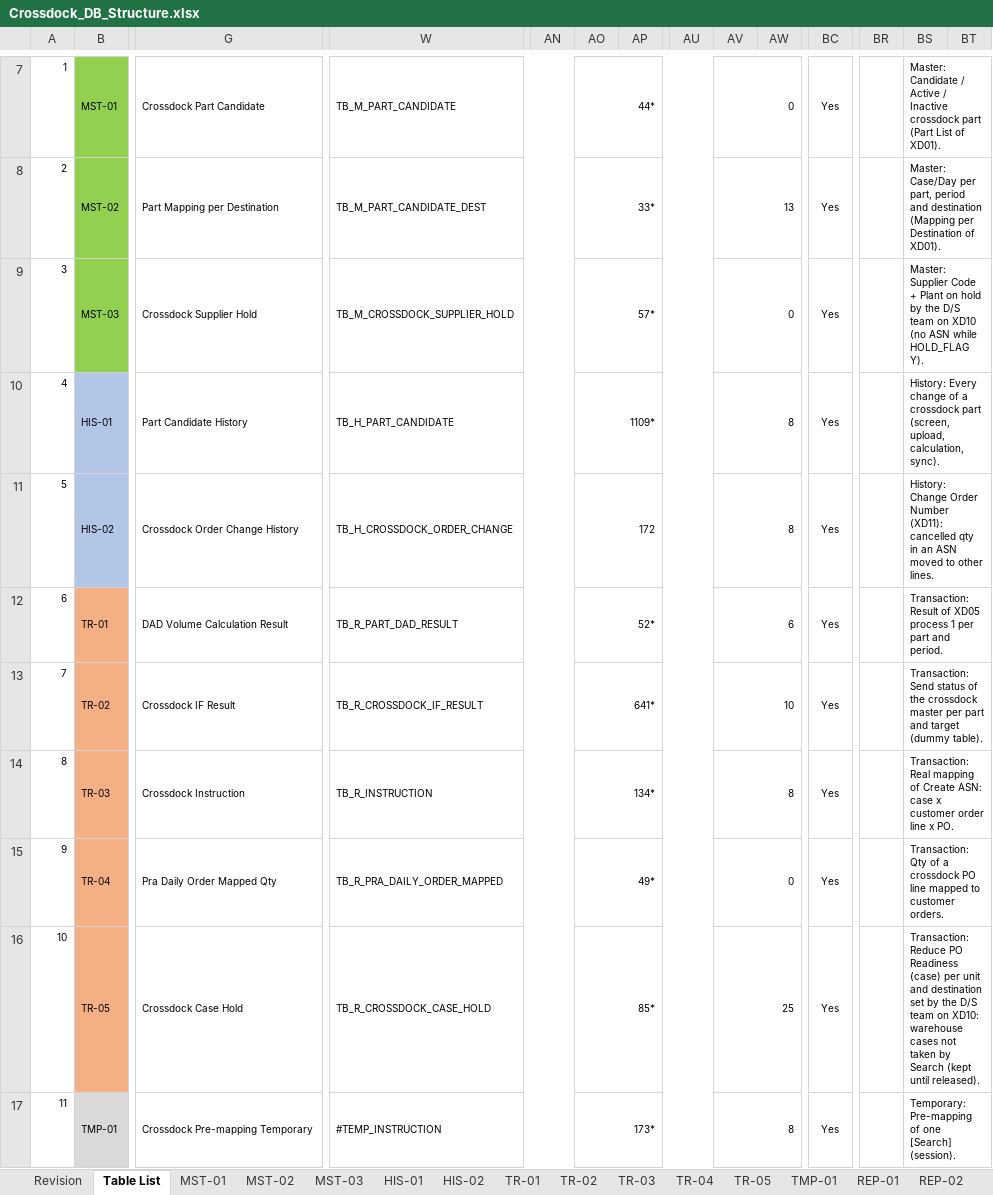
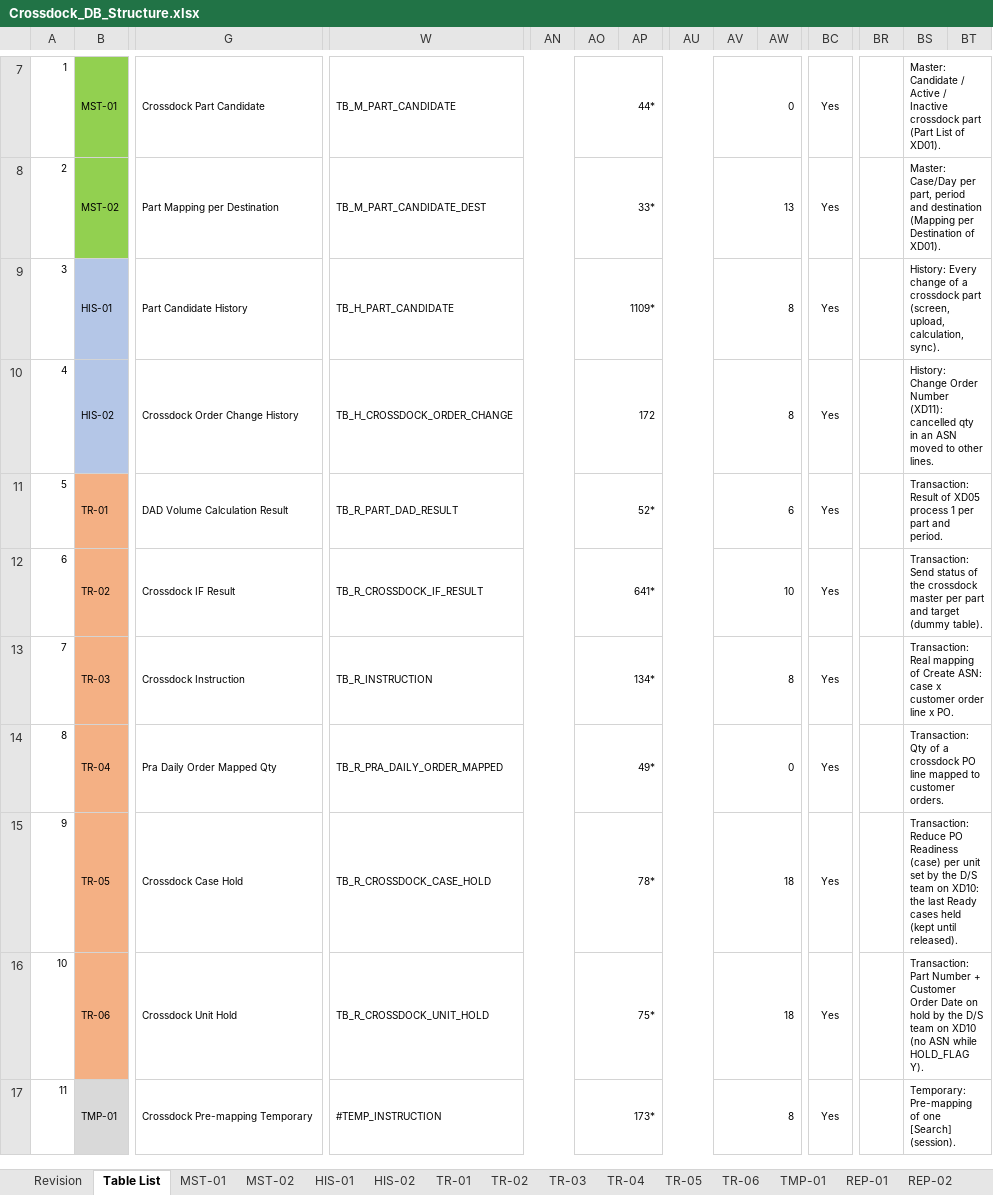
Before and after one commit to ivanrayhannn/crossdockpoc, an Excel workbook: deliverables/function_list_v2/erd/Crossdock_DB_Structure.xlsx, sheet Table List, drawn as a sheet; only a part is shown, gaps mark what is left out; values as stored, in another font and other column widths than the file's, no borders; removed rows and columns are numbered as before the commit, all else as after; rows hold the shown columns only; the diff names each change by its address in the sheet, - before the commit and + after, or states it on an @@ line.

```diff
--- a/deliverables/function_list_v2/erd/Crossdock_DB_Structure.xlsx (sheet Table List)
+++ b/deliverables/function_list_v2/erd/Crossdock_DB_Structure.xlsx (sheet Table List)
-sheet tab: MST-03
+sheet tab: TR-06
-row 9: 3 | MST-03 | Crossdock Supplier Hold | TB_M_CROSSDOCK_SUPPLIER_HOLD |  | 57* |  |  | 0 |  | Yes |  | Master: Supplier Code + Plant on hold by the D/S team on XD10 (no ASN while HOLD_FLAG Y).
@@ column A renumbered between rows 9 and 15 @@
-AO15: 85*
+AO15: 78*
-AV15: 25
+AV15: 18
-BS15: …per unit and destination set by the D/S team on XD10: warehouse cases not taken by Search (kept until…
+BS15: …per unit set by the D/S team on XD10: the last Ready cases held (kept until…
+row 16: 10 | TR-06 | Crossdock Unit Hold | TB_R_CROSSDOCK_UNIT_HOLD |  | 75* |  |  | 18 |  | Yes |  | Transaction: Part Number + Customer Order Date on hold by the D/S team on XD10 (no ASN while HOLD_FLAG Y).
```
Also changed, not shown: sheet TR-05, sheet TR-02, sheet TR-01, sheet TR-04, sheet HIS-01, sheet HIS-02, 2 more sheets, deliverables/function_list_v2/XD01-XD13_UR_Business_Logic_Summary.xlsx, deliverables/function_list_v2/erd/Crossdock_ERD.xlsx, 35 other files.
